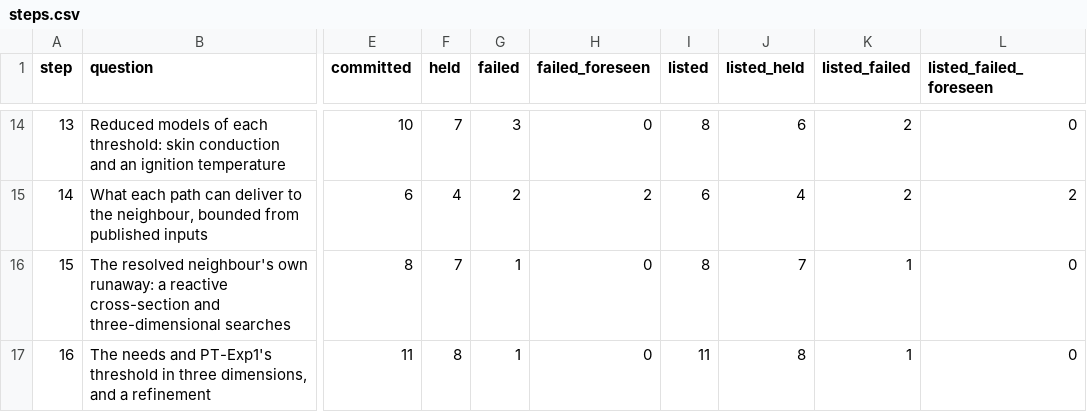
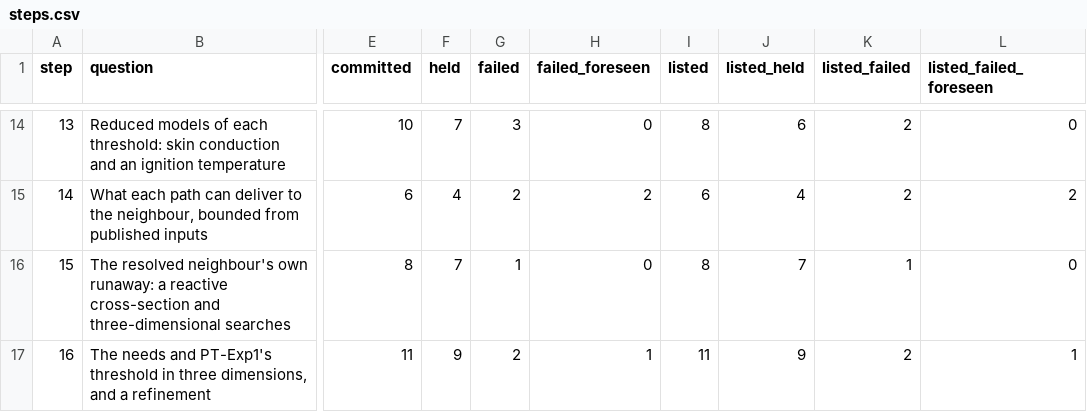
Before and after one commit to siddharth161204-wq/m50-neighbour-onset-kinetics, a CSV file: manuscript/rebuild/data/steps.csv, drawn as a sheet; only a part is shown, gaps mark what is left out; the diff names each change by its address in the sheet, - before the commit and + after, or states it on an @@ line.

```diff
--- a/manuscript/rebuild/data/steps.csv
+++ b/manuscript/rebuild/data/steps.csv
-F17 (held): 8
+F17 (held): 9
-G17 (failed): 1
+G17 (failed): 2
-H17 (failed_foreseen): 0
+H17 (failed_foreseen): 1
-J17 (listed_held): 8
+J17 (listed_held): 9
-K17 (listed_failed): 1
+K17 (listed_failed): 2
-L17 (listed_failed_foreseen): 0
+L17 (listed_failed_foreseen): 1
```
Also changed, not shown: manuscript/rebuild/data/predictions_registry.csv, 22 other files.
